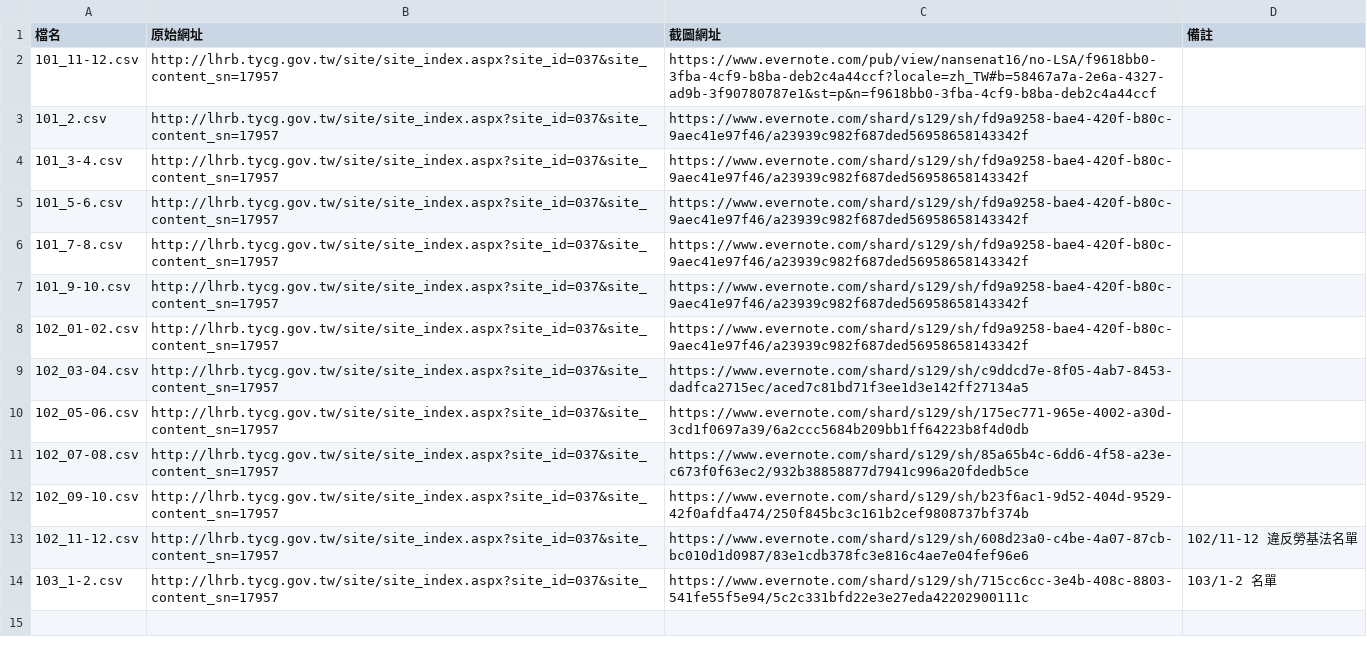
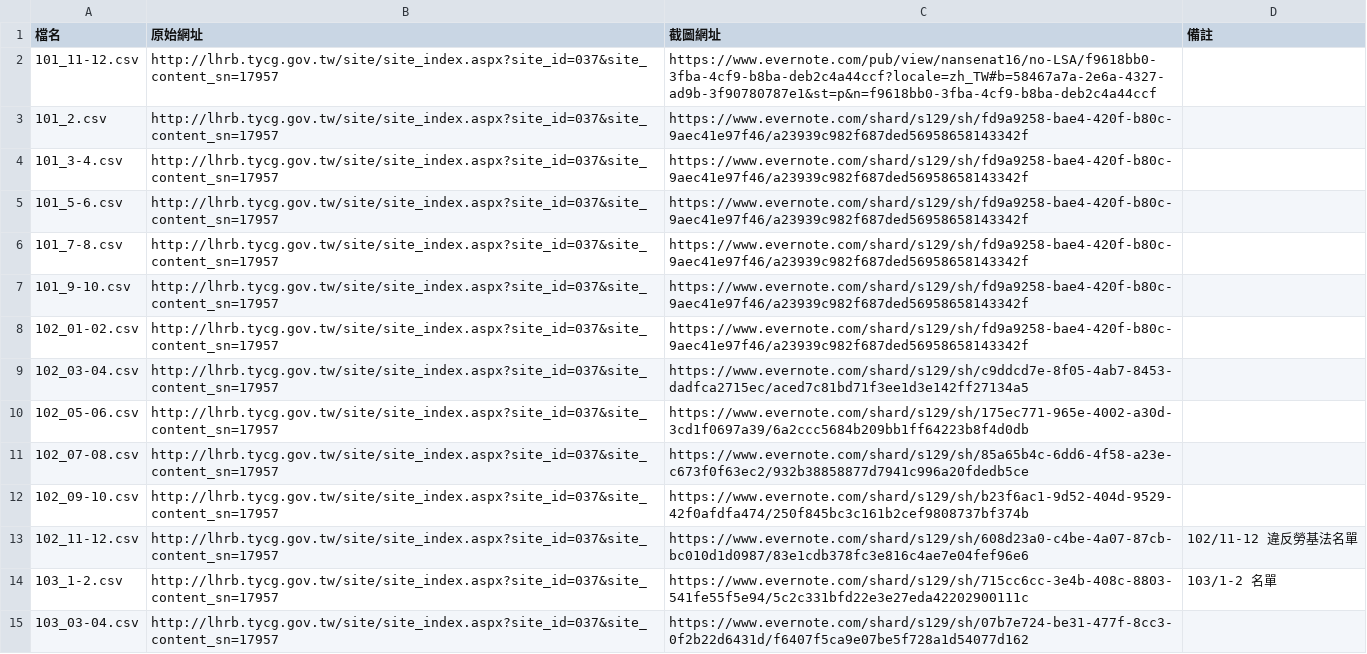
Before and after one commit to nansenat16/LSA-CSV, a CSV file: source/03.csv, drawn as a sheet.

```diff
--- a/source/03.csv
+++ b/source/03.csv
@@ -14 +14,2 @@
 103_1-2.csv,http://lhrb.tycg.gov.tw/site/site_index.aspx?site_id=037&site_content_sn=17957,https://www.evernote.com/shard/s129/sh/715cc6cc-3e4b-408c-8803-541fe55f5e94/5c2c331bfd22e3e27eda42202900111c,103/1-2 名單
+103_03-04.csv,http://lhrb.tycg.gov.tw/site/site_index.aspx?site_id=037&site_content_sn=17957,https://www.evernote.com/shard/s129/sh/07b7e724-be31-477f-8cc3-0f2b22d6431d/f6407f5ca9e07be5f728a1d54077d162
```
Also changed, not shown: 2 other files.
